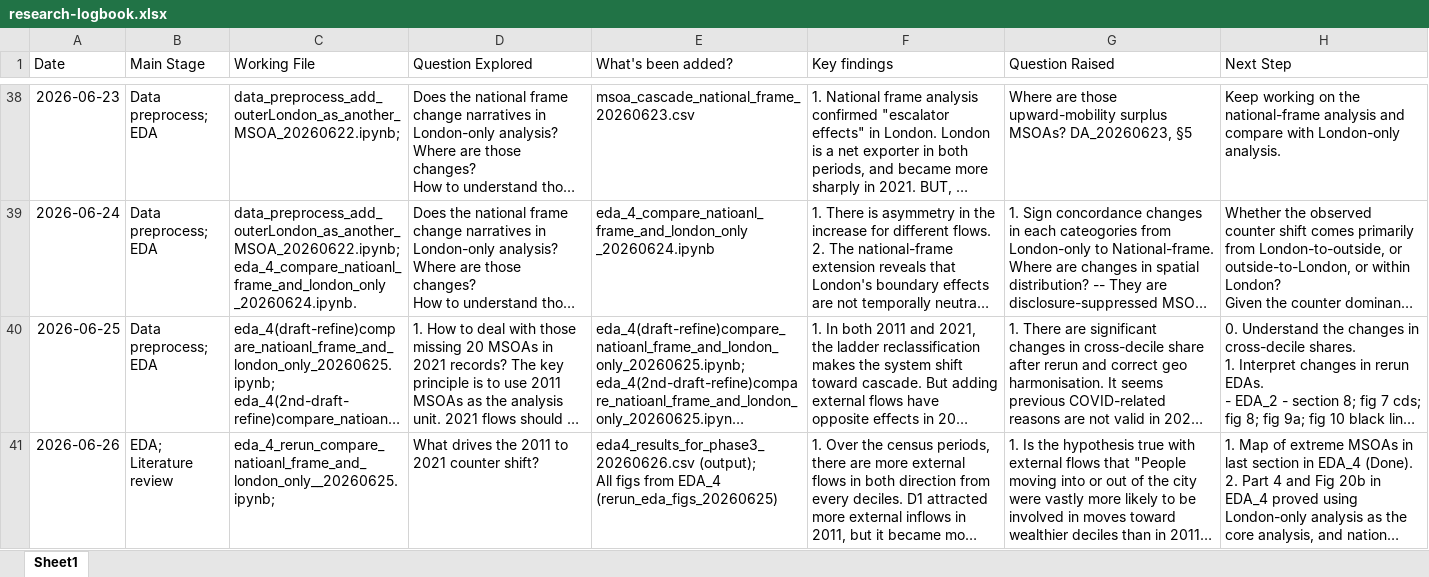
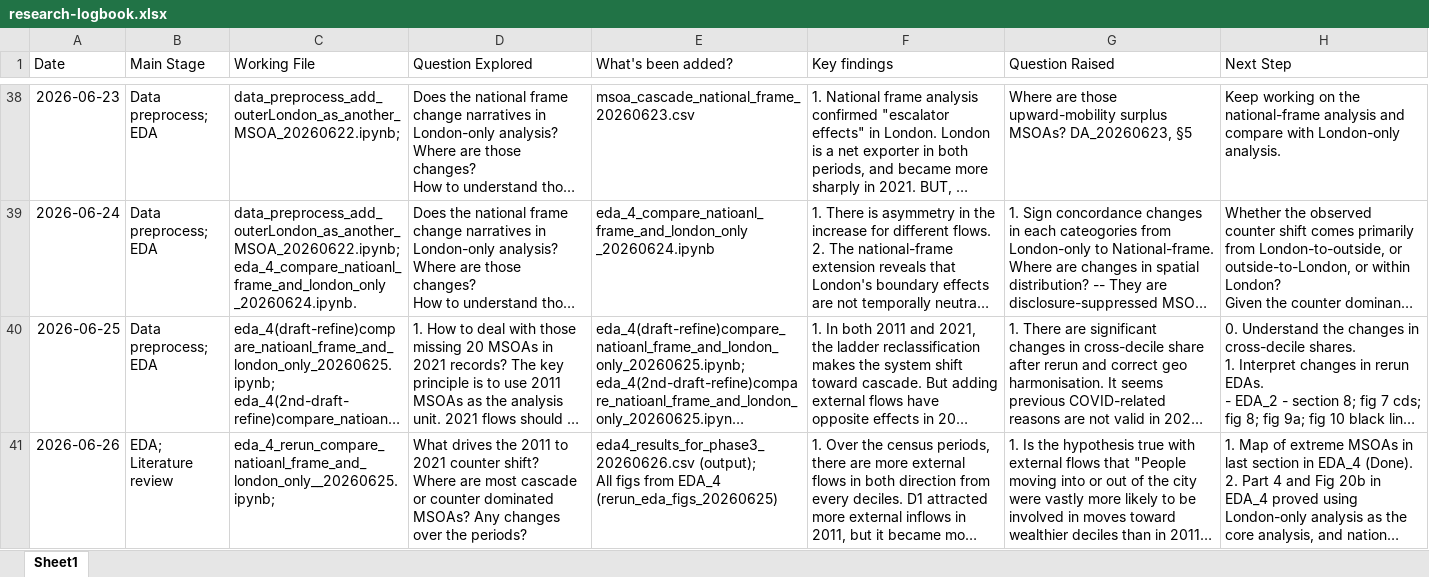
Before and after one commit to yxing82/CASA-Dissertation, an Excel workbook: research-logbook.xlsx, sheet Sheet1, drawn as a sheet; only a part is shown, gaps mark what is left out; long unchanged cells end in …; values as stored, in another font and other column widths than the file's, no borders; ↵ is a line break in a cell; the diff covers the shown part only; the diff names each change by its address in the sheet, - before the commit and + after, or states it on an @@ line.

```diff
--- a/research-logbook.xlsx (sheet Sheet1)
+++ b/research-logbook.xlsx (sheet Sheet1)
-D41 (Question Explored): …counter shift?
+D41 (Question Explored): …counter shift? ↵ Where are most cascade or counter dominated MSOAs? Any changes over the periods?
```
Also changed, not shown: 4 edited cells elsewhere in this sheet, 7 other files.
